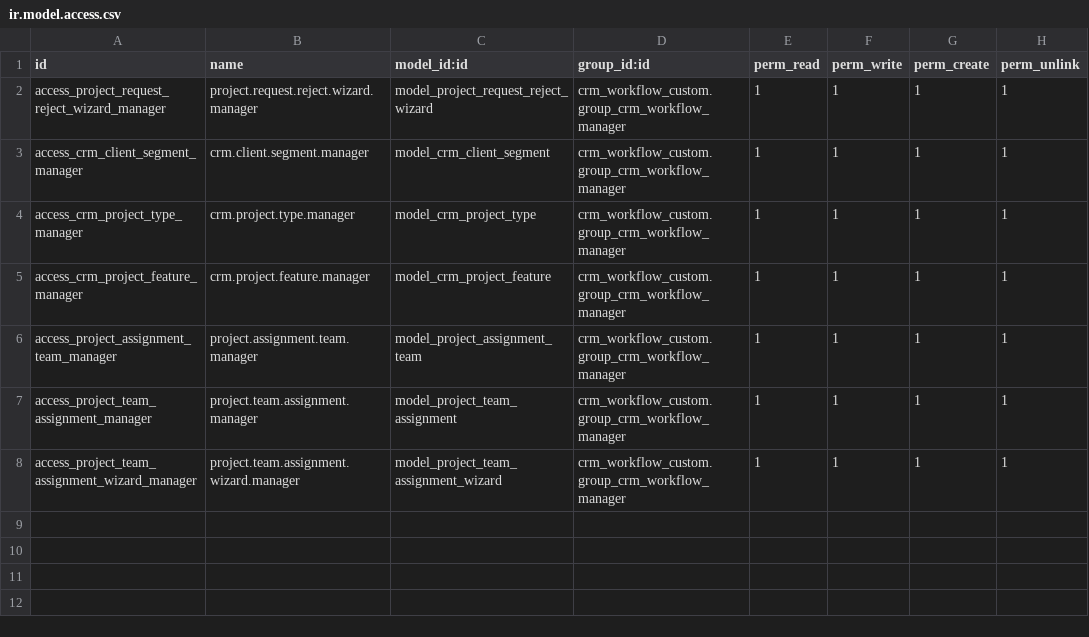
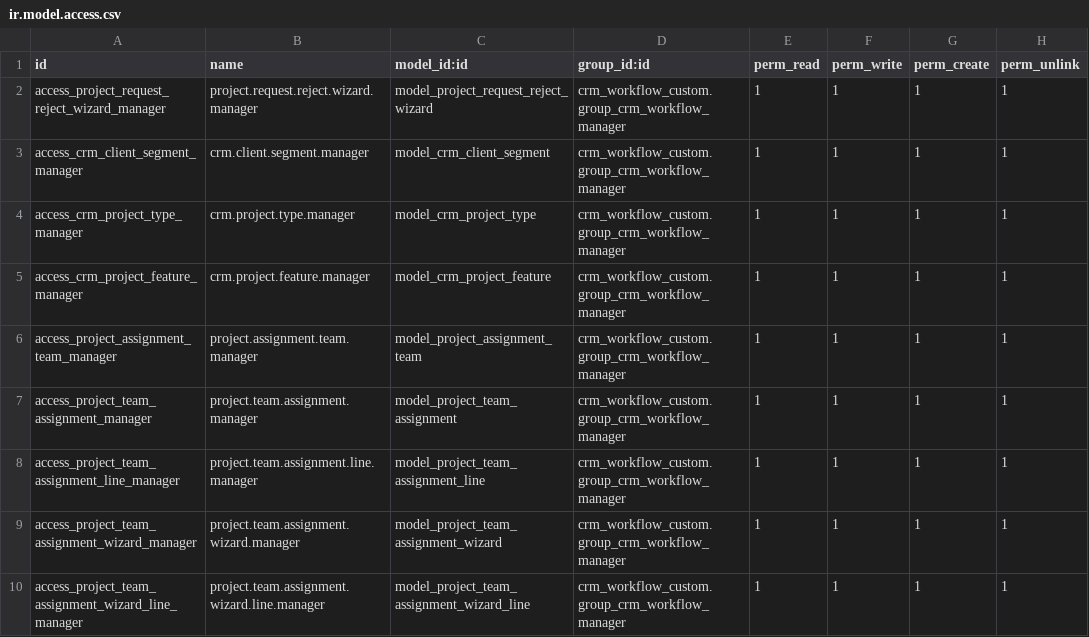
Before and after one commit to manaralsetrawi/odoo-custom-modules, a CSV file: crm_project_request_intake/security/ir.model.access.csv, drawn as a sheet.

```diff
--- a/crm_project_request_intake/security/ir.model.access.csv
+++ b/crm_project_request_intake/security/ir.model.access.csv
@@ -7,2 +7,4 @@ access_project_assignment_team_manager,project.assignment.team.manager,model_pro
 access_project_team_assignment_manager,project.team.assignment.manager,model_project_team_assignment,crm_workflow_custom.group_crm_workflow_manager,1,1,1,1
+access_project_team_assignment_line_manager,project.team.assignment.line.manager,model_project_team_assignment_line,crm_workflow_custom.group_crm_workflow_manager,1,1,1,1
 access_project_team_assignment_wizard_manager,project.team.assignment.wizard.manager,model_project_team_assignment_wizard,crm_workflow_custom.group_crm_workflow_manager,1,1,1,1
+access_project_team_assignment_wizard_line_manager,project.team.assignment.wizard.line.manager,model_project_team_assignment_wizard_line,crm_workflow_custom.group_crm_workflow_manager,1,1,1,1
```
Also changed, not shown: 9 other files.
